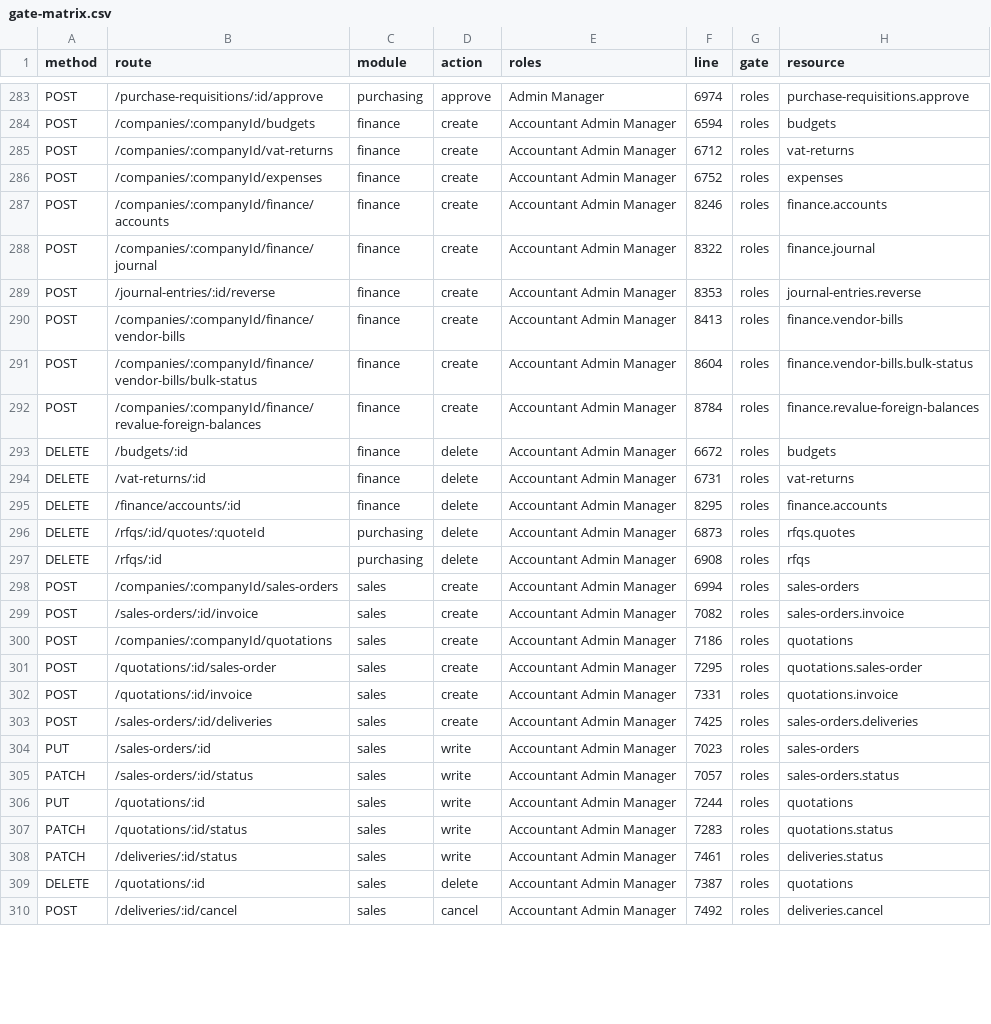
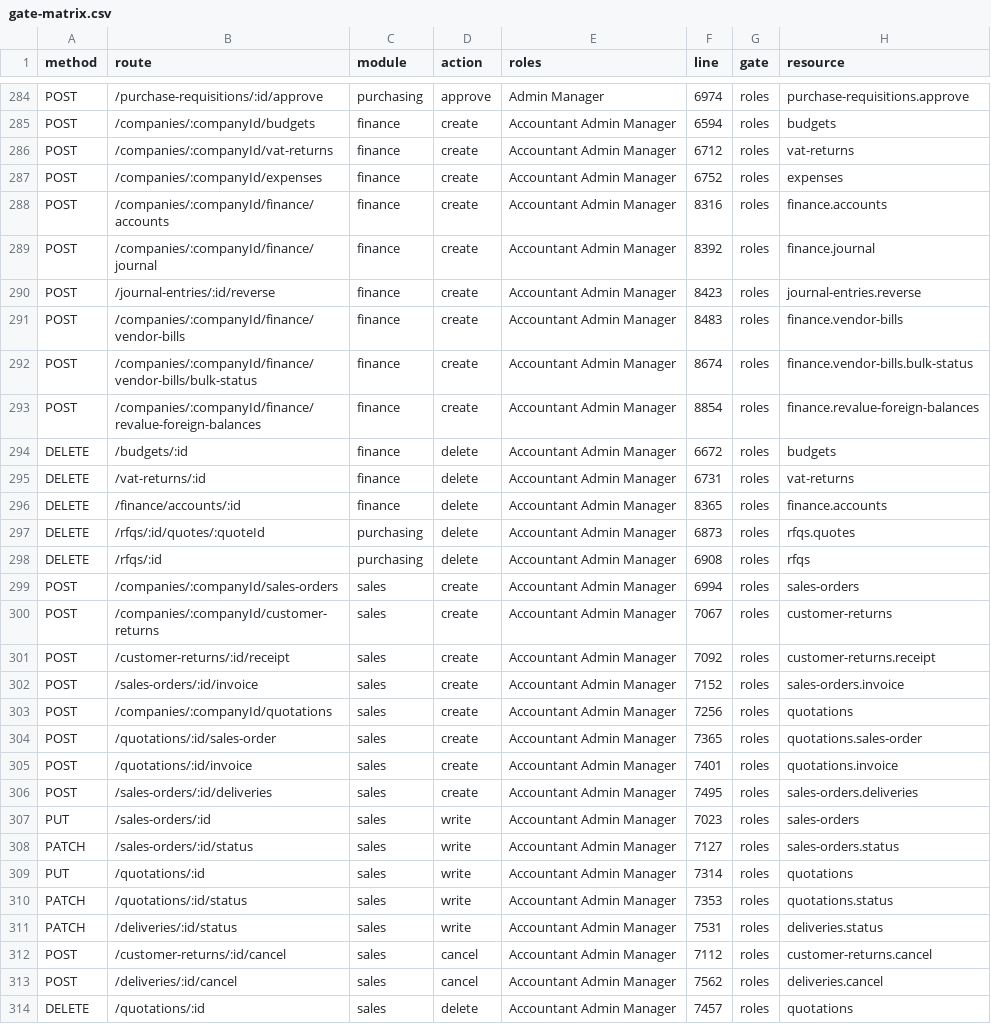
Before and after one commit to geekytamer/TaskFlow, a CSV file: docs/superpowers/plans/gate-matrix.csv, drawn as a sheet; only a part is shown, gaps mark what is left out; the diff covers the shown part only.

```diff
--- a/docs/superpowers/plans/gate-matrix.csv
+++ b/docs/superpowers/plans/gate-matrix.csv
@@ -286,11 +287,11 @@ POST,/companies/:companyId/vat-returns,finance,create,"Accountant Admin Manager"
 POST,/companies/:companyId/expenses,finance,create,"Accountant Admin Manager",6752,roles,expenses
-POST,/companies/:companyId/finance/accounts,finance,create,"Accountant Admin Manager",8246,roles,finance.accounts
-POST,/companies/:companyId/finance/journal,finance,create,"Accountant Admin Manager",8322,roles,finance.journal
-POST,/journal-entries/:id/reverse,finance,create,"Accountant Admin Manager",8353,roles,journal-entries.reverse
-POST,/companies/:companyId/finance/vendor-bills,finance,create,"Accountant Admin Manager",8413,roles,finance.vendor-bills
-POST,/companies/:companyId/finance/vendor-bills/bulk-status,finance,create,"Accountant Admin Manager",8604,roles,finance.vendor-bills.bulk-status
-POST,/companies/:companyId/finance/revalue-foreign-balances,finance,create,"Accountant Admin Manager",8784,roles,finance.revalue-foreign-balances
+POST,/companies/:companyId/finance/accounts,finance,create,"Accountant Admin Manager",8316,roles,finance.accounts
+POST,/companies/:companyId/finance/journal,finance,create,"Accountant Admin Manager",8392,roles,finance.journal
+POST,/journal-entries/:id/reverse,finance,create,"Accountant Admin Manager",8423,roles,journal-entries.reverse
+POST,/companies/:companyId/finance/vendor-bills,finance,create,"Accountant Admin Manager",8483,roles,finance.vendor-bills
+POST,/companies/:companyId/finance/vendor-bills/bulk-status,finance,create,"Accountant Admin Manager",8674,roles,finance.vendor-bills.bulk-status
+POST,/companies/:companyId/finance/revalue-foreign-balances,finance,create,"Accountant Admin Manager",8854,roles,finance.revalue-foreign-balances
 DELETE,/budgets/:id,finance,delete,"Accountant Admin Manager",6672,roles,budgets
 DELETE,/vat-returns/:id,finance,delete,"Accountant Admin Manager",6731,roles,vat-returns
-DELETE,/finance/accounts/:id,finance,delete,"Accountant Admin Manager",8295,roles,finance.accounts
+DELETE,/finance/accounts/:id,finance,delete,"Accountant Admin Manager",8365,roles,finance.accounts
 DELETE,/rfqs/:id/quotes/:quoteId,purchasing,delete,"Accountant Admin Manager",6873,roles,rfqs.quotes
@@ -298,13 +299,16 @@ DELETE,/rfqs/:id,purchasing,delete,"Accountant Admin Manager",6908,roles,rfqs
 POST,/companies/:companyId/sales-orders,sales,create,"Accountant Admin Manager",6994,roles,sales-orders
-POST,/sales-orders/:id/invoice,sales,create,"Accountant Admin Manager",7082,roles,sales-orders.invoice
-POST,/companies/:companyId/quotations,sales,create,"Accountant Admin Manager",7186,roles,quotations
-POST,/quotations/:id/sales-order,sales,create,"Accountant Admin Manager",7295,roles,quotations.sales-order
-POST,/quotations/:id/invoice,sales,create,"Accountant Admin Manager",7331,roles,quotations.invoice
-POST,/sales-orders/:id/deliveries,sales,create,"Accountant Admin Manager",7425,roles,sales-orders.deliveries
+POST,/companies/:companyId/customer-returns,sales,create,"Accountant Admin Manager",7067,roles,customer-returns
+POST,/customer-returns/:id/receipt,sales,create,"Accountant Admin Manager",7092,roles,customer-returns.receipt
+POST,/sales-orders/:id/invoice,sales,create,"Accountant Admin Manager",7152,roles,sales-orders.invoice
+POST,/companies/:companyId/quotations,sales,create,"Accountant Admin Manager",7256,roles,quotations
+POST,/quotations/:id/sales-order,sales,create,"Accountant Admin Manager",7365,roles,quotations.sales-order
+POST,/quotations/:id/invoice,sales,create,"Accountant Admin Manager",7401,roles,quotations.invoice
+POST,/sales-orders/:id/deliveries,sales,create,"Accountant Admin Manager",7495,roles,sales-orders.deliveries
 PUT,/sales-orders/:id,sales,write,"Accountant Admin Manager",7023,roles,sales-orders
-PATCH,/sales-orders/:id/status,sales,write,"Accountant Admin Manager",7057,roles,sales-orders.status
-PUT,/quotations/:id,sales,write,"Accountant Admin Manager",7244,roles,quotations
-PATCH,/quotations/:id/status,sales,write,"Accountant Admin Manager",7283,roles,quotations.status
-PATCH,/deliveries/:id/status,sales,write,"Accountant Admin Manager",7461,roles,deliveries.status
-DELETE,/quotations/:id,sales,delete,"Accountant Admin Manager",7387,roles,quotations
-POST,/deliveries/:id/cancel,sales,cancel,"Accountant Admin Manager",7492,roles,deliveries.cancel
+PATCH,/sales-orders/:id/status,sales,write,"Accountant Admin Manager",7127,roles,sales-orders.status
+PUT,/quotations/:id,sales,write,"Accountant Admin Manager",7314,roles,quotations
+PATCH,/quotations/:id/status,sales,write,"Accountant Admin Manager",7353,roles,quotations.status
+PATCH,/deliveries/:id/status,sales,write,"Accountant Admin Manager",7531,roles,deliveries.status
+POST,/customer-returns/:id/cancel,sales,cancel,"Accountant Admin Manager",7112,roles,customer-returns.cancel
+POST,/deliveries/:id/cancel,sales,cancel,"Accountant Admin Manager",7562,roles,deliveries.cancel
+DELETE,/quotations/:id,sales,delete,"Accountant Admin Manager",7457,roles,quotations
```
Also changed, not shown: 1 added row and 85 edited cells elsewhere in this file, 14 other files.
